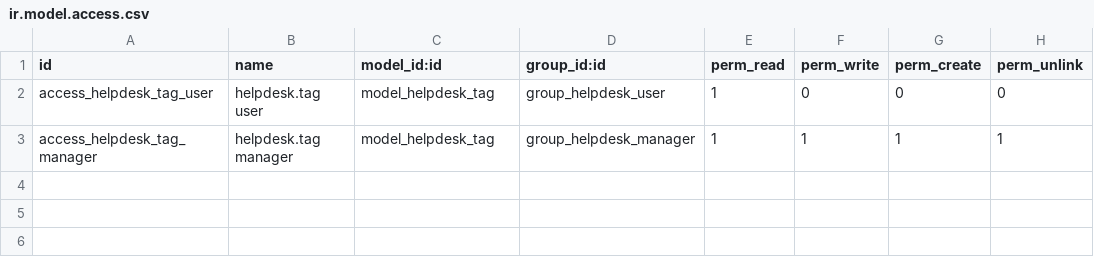
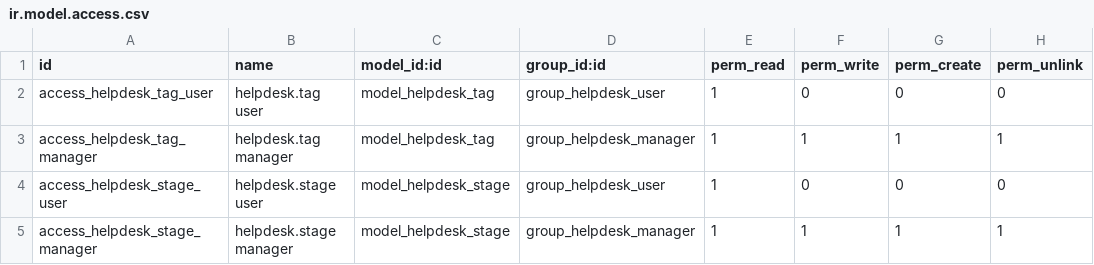
Before and after one commit to stagenie/odooskills-odoo-apps, a CSV file: oski_helpdesk/security/ir.model.access.csv, drawn as a sheet.

```diff
--- a/oski_helpdesk/security/ir.model.access.csv
+++ b/oski_helpdesk/security/ir.model.access.csv
@@ -3 +3,3 @@ access_helpdesk_tag_user,helpdesk.tag user,model_helpdesk_tag,group_helpdesk_use
 access_helpdesk_tag_manager,helpdesk.tag manager,model_helpdesk_tag,group_helpdesk_manager,1,1,1,1
+access_helpdesk_stage_user,helpdesk.stage user,model_helpdesk_stage,group_helpdesk_user,1,0,0,0
+access_helpdesk_stage_manager,helpdesk.stage manager,model_helpdesk_stage,group_helpdesk_manager,1,1,1,1
```
Also changed, not shown: 7 other files.
